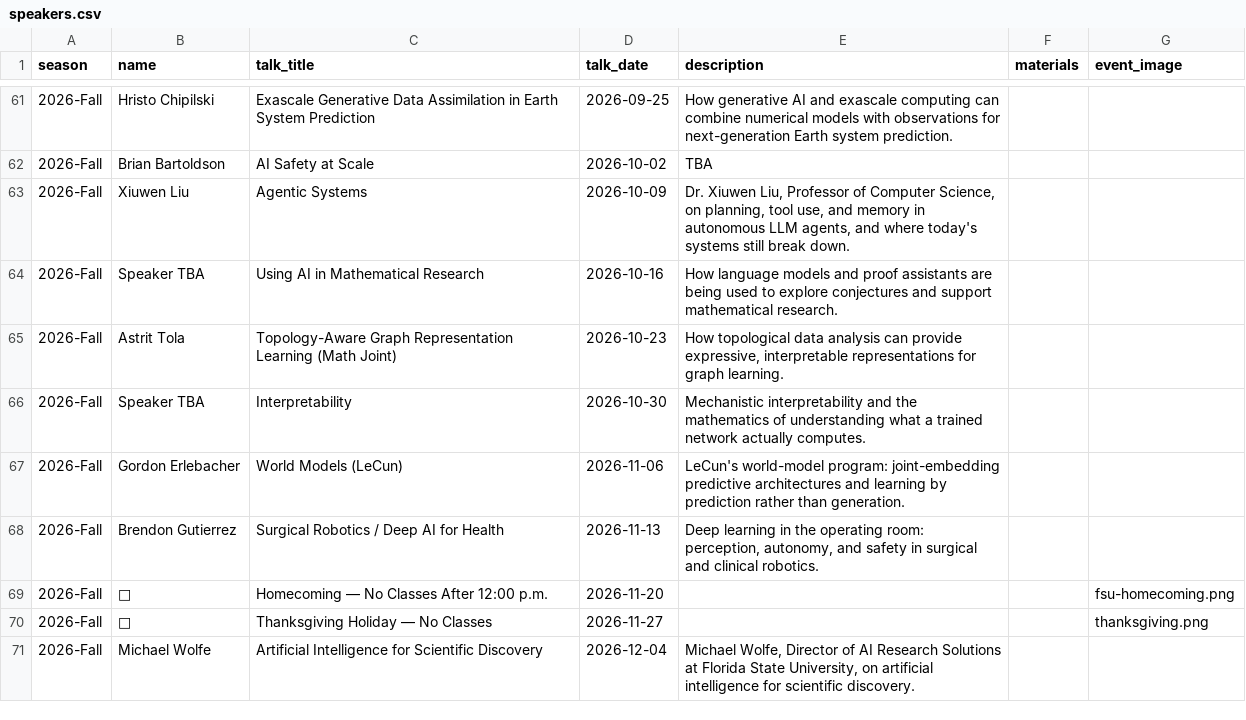
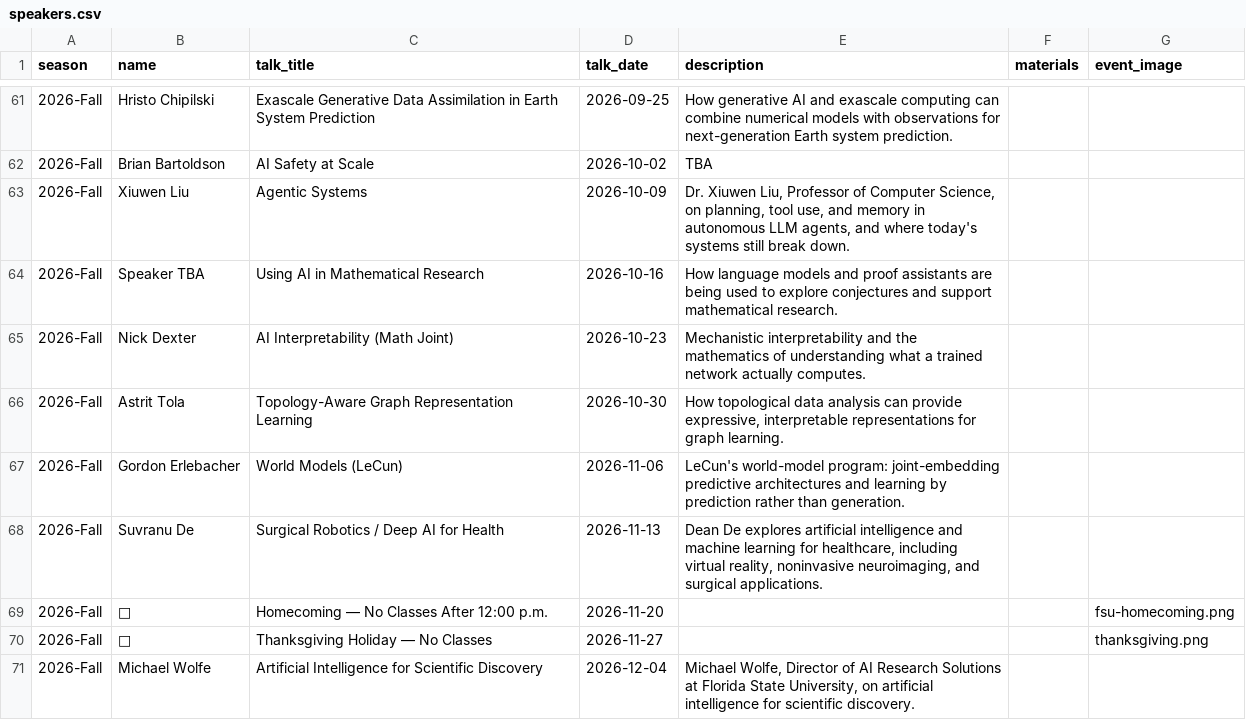
Before and after one commit to fsu-ml/fsu-ml.github.io, a CSV file: data/speakers.csv, drawn as a sheet; only a part is shown, gaps mark what is left out.

Commit message:
Update fall 2026 seminar speakers

```diff
--- a/data/speakers.csv
+++ b/data/speakers.csv
@@ -64,6 +64,6 @@ season,name,talk_title,talk_date,description,materials,event_image
 2026-Fall,Speaker TBA,Using AI in Mathematical Research,2026-10-16,How language models and proof assistants are being used to explore conjectures and support mathematical research.,
-2026-Fall,Astrit Tola,Topology-Aware Graph Representation Learning (Math Joint),2026-10-23,"How topological data analysis can provide expressive, interpretable representations for graph learning.",
-2026-Fall,Speaker TBA,Interpretability,2026-10-30,Mechanistic interpretability and the mathematics of understanding what a trained network actually computes.,
+2026-Fall,Nick Dexter,AI Interpretability (Math Joint),2026-10-23,"Mechanistic interpretability and the mathematics of understanding what a trained network actually computes.",
+2026-Fall,Astrit Tola,Topology-Aware Graph Representation Learning,2026-10-30,"How topological data analysis can provide expressive, interpretable representations for graph learning.",
 2026-Fall,Gordon Erlebacher,World Models (LeCun),2026-11-06,LeCun's world-model program: joint-embedding predictive architectures and learning by prediction rather than generation.,
-2026-Fall,Brendon Gutierrez,Surgical Robotics / Deep AI for Health,2026-11-13,"Deep learning in the operating room: perception, autonomy, and safety in surgical and clinical robotics.",
+2026-Fall,Suvranu De,Surgical Robotics / Deep AI for Health,2026-11-13,"Dean De explores artificial intelligence and machine learning for healthcare, including virtual reality, noninvasive neuroimaging, and surgical applications.",
 2026-Fall,🏈,Homecoming — No Classes After 12:00 p.m.,2026-11-20,,,fsu-homecoming.png
```
Also changed, not shown: data/speaker-profiles.csv, 1 other file.
